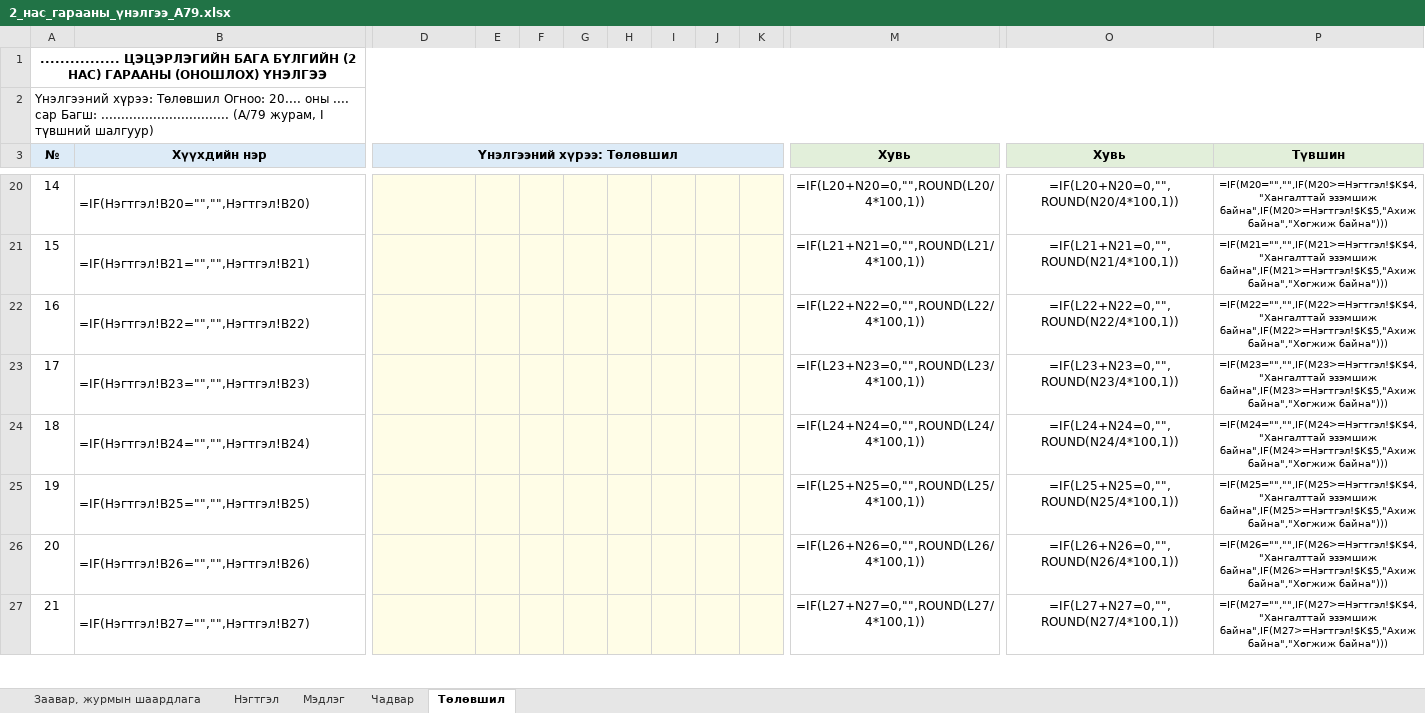
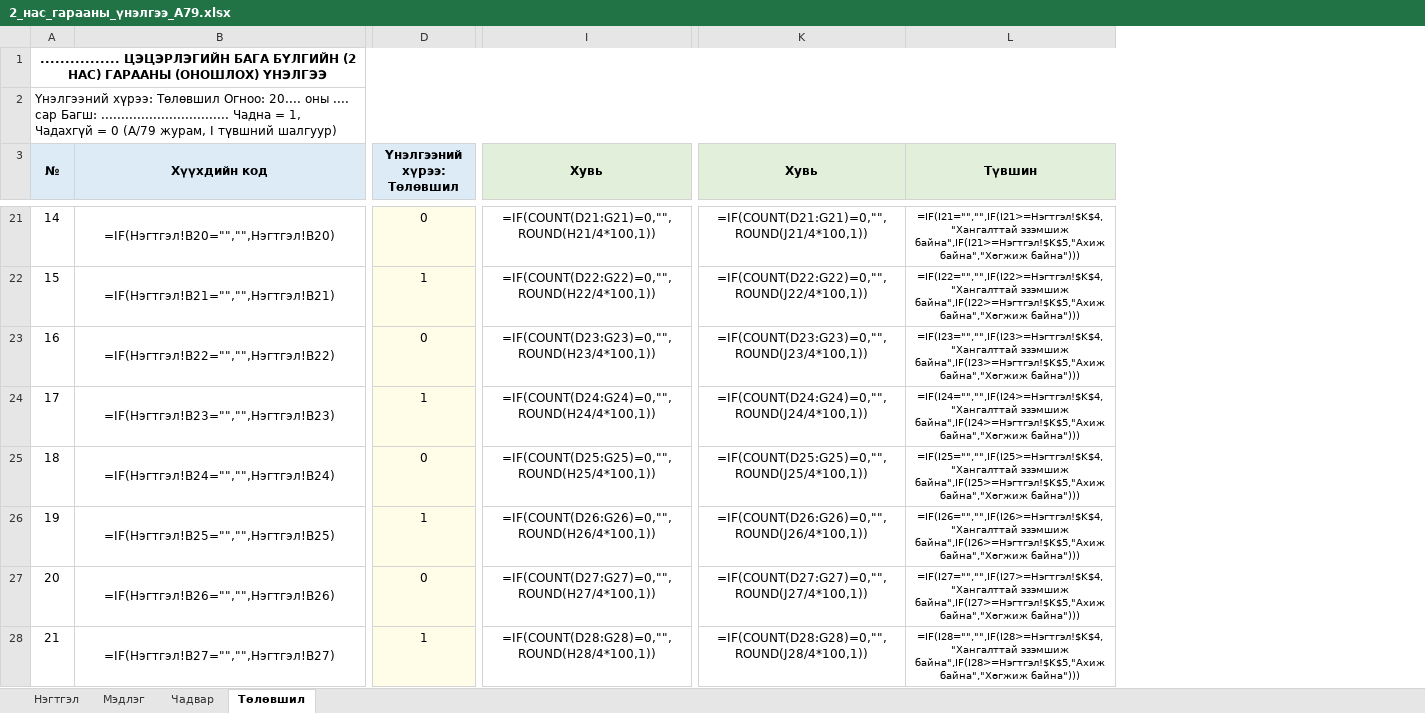
Before and after one commit to greenapple444777-droid/subbagsh-site, an Excel workbook: Гарааны_үнэлгээ/2_нас_гарааны_үнэлгээ_А79.xlsx, sheet Төлөвшил, drawn as a sheet; only a part is shown, gaps mark what is left out; values as stored, in another font and other column widths than the file's, no borders; formulas without a stored value are shown as written; conditional formats not drawn; removed rows and columns are numbered as before the commit, all else as after; the diff covers the shown part only; the diff names each change by its address in the sheet, - before the commit and + after, or states it on an @@ line.

```diff
--- a/Гарааны_үнэлгээ/2_нас_гарааны_үнэлгээ_А79.xlsx (sheet Төлөвшил)
+++ b/Гарааны_үнэлгээ/2_нас_гарааны_үнэлгээ_А79.xlsx (sheet Төлөвшил)
-sheet tab: Заавар, журмын шаардлага
-column E, empty
-column F, empty
-column G, empty
-column H, empty
-column I, empty
-column J, empty
-column K, empty
@@ column A (№) renumbered in row 2 @@
-B3: Хүүхдийн нэр
+B3: Хүүхдийн код
-B21:B28 alignment: left
+B21:B28 alignment: center
-D21 (Үнэлгээний хүрээ: Төлөвшил): (empty)
+D21 (Үнэлгээний хүрээ: Төлөвшил): 0
-I21 (Хувь): =IF(L20+N20=0,"",ROUND(L20/4*100,1))
+I21 (Хувь): =IF(COUNT(D21:G21)=0,"",ROUND(H21/4*100,1))
-K21 (Хувь): =IF(L20+N20=0,"",ROUND(N20/4*100,1))
+K21 (Хувь): =IF(COUNT(D21:G21)=0,"",ROUND(J21/4*100,1))
-L21 (Түвшин): =IF(M20="","",IF(M20>=Нэгтгэл!$K$4,"Хангалттай эзэмшиж байна",IF(M20>=Нэгтгэл!$K$5,"Ахиж байна","Хөгжиж байна")))
+L21 (Түвшин): =IF(I21="","",IF(I21>=Нэгтгэл!$K$4,"Хангалттай эзэмшиж байна",IF(I21>=Нэгтгэл!$K$5,"Ахиж байна","Хөгжиж байна")))
-D22 (Үнэлгээний хүрээ: Төлөвшил): (empty)
+D22 (Үнэлгээний хүрээ: Төлөвшил): 1
-I22 (Хувь): =IF(L21+N21=0,"",ROUND(L21/4*100,1))
+I22 (Хувь): =IF(COUNT(D22:G22)=0,"",ROUND(H22/4*100,1))
-K22 (Хувь): =IF(L21+N21=0,"",ROUND(N21/4*100,1))
+K22 (Хувь): =IF(COUNT(D22:G22)=0,"",ROUND(J22/4*100,1))
-L22 (Түвшин): =IF(M21="","",IF(M21>=Нэгтгэл!$K$4,"Хангалттай эзэмшиж байна",IF(M21>=Нэгтгэл!$K$5,"Ахиж байна","Хөгжиж байна")))
+L22 (Түвшин): =IF(I22="","",IF(I22>=Нэгтгэл!$K$4,"Хангалттай эзэмшиж байна",IF(I22>=Нэгтгэл!$K$5,"Ахиж байна","Хөгжиж байна")))
-D23 (Үнэлгээний хүрээ: Төлөвшил): (empty)
+D23 (Үнэлгээний хүрээ: Төлөвшил): 0
-I23 (Хувь): =IF(L22+N22=0,"",ROUND(L22/4*100,1))
+I23 (Хувь): =IF(COUNT(D23:G23)=0,"",ROUND(H23/4*100,1))
-K23 (Хувь): =IF(L22+N22=0,"",ROUND(N22/4*100,1))
+K23 (Хувь): =IF(COUNT(D23:G23)=0,"",ROUND(J23/4*100,1))
-L23 (Түвшин): =IF(M22="","",IF(M22>=Нэгтгэл!$K$4,"Хангалттай эзэмшиж байна",IF(M22>=Нэгтгэл!$K$5,"Ахиж байна","Хөгжиж байна")))
+L23 (Түвшин): =IF(I23="","",IF(I23>=Нэгтгэл!$K$4,"Хангалттай эзэмшиж байна",IF(I23>=Нэгтгэл!$K$5,"Ахиж байна","Хөгжиж байна")))
-D24 (Үнэлгээний хүрээ: Төлөвшил): (empty)
+D24 (Үнэлгээний хүрээ: Төлөвшил): 1
-I24 (Хувь): =IF(L23+N23=0,"",ROUND(L23/4*100,1))
+I24 (Хувь): =IF(COUNT(D24:G24)=0,"",ROUND(H24/4*100,1))
-K24 (Хувь): =IF(L23+N23=0,"",ROUND(N23/4*100,1))
+K24 (Хувь): =IF(COUNT(D24:G24)=0,"",ROUND(J24/4*100,1))
-L24 (Түвшин): =IF(M23="","",IF(M23>=Нэгтгэл!$K$4,"Хангалттай эзэмшиж байна",IF(M23>=Нэгтгэл!$K$5,"Ахиж байна","Хөгжиж байна")))
+L24 (Түвшин): =IF(I24="","",IF(I24>=Нэгтгэл!$K$4,"Хангалттай эзэмшиж байна",IF(I24>=Нэгтгэл!$K$5,"Ахиж байна","Хөгжиж байна")))
-D25 (Үнэлгээний хүрээ: Төлөвшил): (empty)
+D25 (Үнэлгээний хүрээ: Төлөвшил): 0
-I25 (Хувь): =IF(L24+N24=0,"",ROUND(L24/4*100,1))
+I25 (Хувь): =IF(COUNT(D25:G25)=0,"",ROUND(H25/4*100,1))
-K25 (Хувь): =IF(L24+N24=0,"",ROUND(N24/4*100,1))
+K25 (Хувь): =IF(COUNT(D25:G25)=0,"",ROUND(J25/4*100,1))
-L25 (Түвшин): =IF(M24="","",IF(M24>=Нэгтгэл!$K$4,"Хангалттай эзэмшиж байна",IF(M24>=Нэгтгэл!$K$5,"Ахиж байна","Хөгжиж байна")))
+L25 (Түвшин): =IF(I25="","",IF(I25>=Нэгтгэл!$K$4,"Хангалттай эзэмшиж байна",IF(I25>=Нэгтгэл!$K$5,"Ахиж байна","Хөгжиж байна")))
-D26 (Үнэлгээний хүрээ: Төлөвшил): (empty)
+D26 (Үнэлгээний хүрээ: Төлөвшил): 1
-I26 (Хувь): =IF(L25+N25=0,"",ROUND(L25/4*100,1))
+I26 (Хувь): =IF(COUNT(D26:G26)=0,"",ROUND(H26/4*100,1))
-K26 (Хувь): =IF(L25+N25=0,"",ROUND(N25/4*100,1))
+K26 (Хувь): =IF(COUNT(D26:G26)=0,"",ROUND(J26/4*100,1))
-L26 (Түвшин): =IF(M25="","",IF(M25>=Нэгтгэл!$K$4,"Хангалттай эзэмшиж байна",IF(M25>=Нэгтгэл!$K$5,"Ахиж байна","Хөгжиж байна")))
+L26 (Түвшин): =IF(I26="","",IF(I26>=Нэгтгэл!$K$4,"Хангалттай эзэмшиж байна",IF(I26>=Нэгтгэл!$K$5,"Ахиж байна","Хөгжиж байна")))
-D27 (Үнэлгээний хүрээ: Төлөвшил): (empty)
+D27 (Үнэлгээний хүрээ: Төлөвшил): 0
-I27 (Хувь): =IF(L26+N26=0,"",ROUND(L26/4*100,1))
+I27 (Хувь): =IF(COUNT(D27:G27)=0,"",ROUND(H27/4*100,1))
-K27 (Хувь): =IF(L26+N26=0,"",ROUND(N26/4*100,1))
+K27 (Хувь): =IF(COUNT(D27:G27)=0,"",ROUND(J27/4*100,1))
-L27 (Түвшин): =IF(M26="","",IF(M26>=Нэгтгэл!$K$4,"Хангалттай эзэмшиж байна",IF(M26>=Нэгтгэл!$K$5,"Ахиж байна","Хөгжиж байна")))
+L27 (Түвшин): =IF(I27="","",IF(I27>=Нэгтгэл!$K$4,"Хангалттай эзэмшиж байна",IF(I27>=Нэгтгэл!$K$5,"Ахиж байна","Хөгжиж байна")))
-D28 (Үнэлгээний хүрээ: Төлөвшил): (empty)
+D28 (Үнэлгээний хүрээ: Төлөвшил): 1
-I28 (Хувь): =IF(L27+N27=0,"",ROUND(L27/4*100,1))
+I28 (Хувь): =IF(COUNT(D28:G28)=0,"",ROUND(H28/4*100,1))
-K28 (Хувь): =IF(L27+N27=0,"",ROUND(N27/4*100,1))
+K28 (Хувь): =IF(COUNT(D28:G28)=0,"",ROUND(J28/4*100,1))
-L28 (Түвшин): =IF(M27="","",IF(M27>=Нэгтгэл!$K$4,"Хангалттай эзэмшиж байна",IF(M27>=Нэгтгэл!$K$5,"Ахиж байна","Хөгжиж байна")))
+L28 (Түвшин): =IF(I28="","",IF(I28>=Нэгтгэл!$K$4,"Хангалттай эзэмшиж байна",IF(I28>=Нэгтгэл!$K$5,"Ахиж байна","Хөгжиж байна")))
```
Also changed, not shown: 5 added rows, 3 removed rows, 5 added columns, 2 removed columns, 90 edited cells, cell formats and merged cells elsewhere in this sheet, sheet Чадвар, sheet Мэдлэг, sheet Нэгтгэл.
